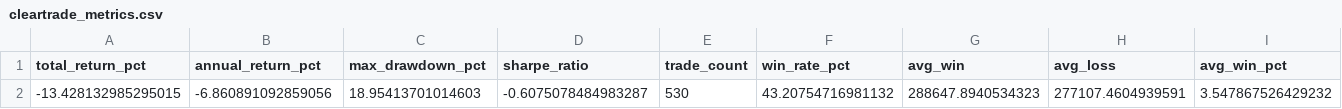
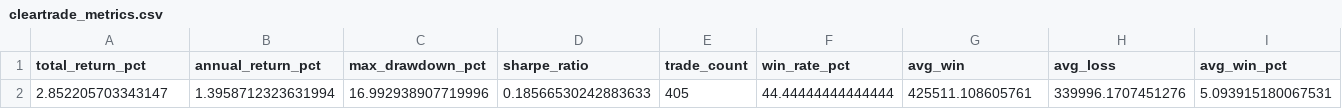
Before and after one commit to 2850859/nami-scanner, a CSV file: results/cleartrade_metrics.csv, drawn as a sheet; only a part is shown; removed rows and columns are numbered as before the commit, all else as after; rows hold the shown columns only; the diff names each change by its address in the sheet, - before the commit and + after, or states it on an @@ line.

```diff
--- a/results/cleartrade_metrics.csv
+++ b/results/cleartrade_metrics.csv
-row 2: -13.428132985295015 | -6.860891092859056 | 18.95413701014603 | -0.6075078484983287 | 530 | 43.20754716981132 | 288647.8940534323 | 277107.4604939591 | 3.547867526429232
+row 2: 2.852205703343147 | 1.3958712323631994 | 16.992938907719996 | 0.18566530242883633 | 405 | 44.44444444444444 | 425511.108605761 | 339996.1707451276 | 5.093915180067531
```
Also changed, not shown: results/cleartrade_by_symbol.csv, results/cleartrade_monthly.csv, 4 other files.
